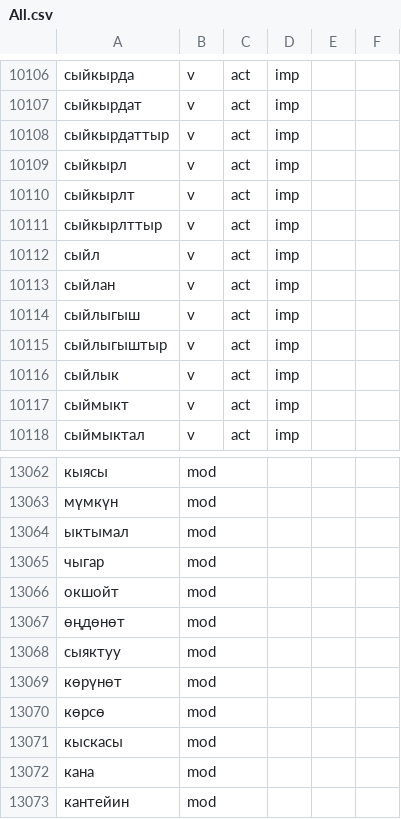
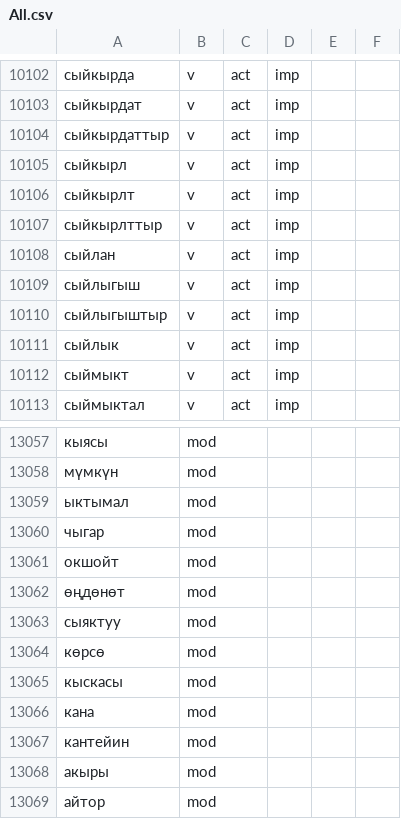
Before and after one commit to Adilet-Baktybekov/twomorphanalyzer_diploma, a CSV file: backend/csv_files/All.csv, drawn as a sheet; only a part is shown, gaps mark what is left out; the shorter side is filled out with more unchanged rows; the diff covers the shown part only; the diff names each change by its address in the sheet, - before the commit and + after, or states it on an @@ line.

```diff
--- a/backend/csv_files/All.csv
+++ b/backend/csv_files/All.csv
-row 10112: сыйл | v | act | imp
-row 13069: көрүнөт | mod
```
Also changed, not shown: 6 removed rows elsewhere in this file, backend/csv_files/new_words.csv, 8 other files.
